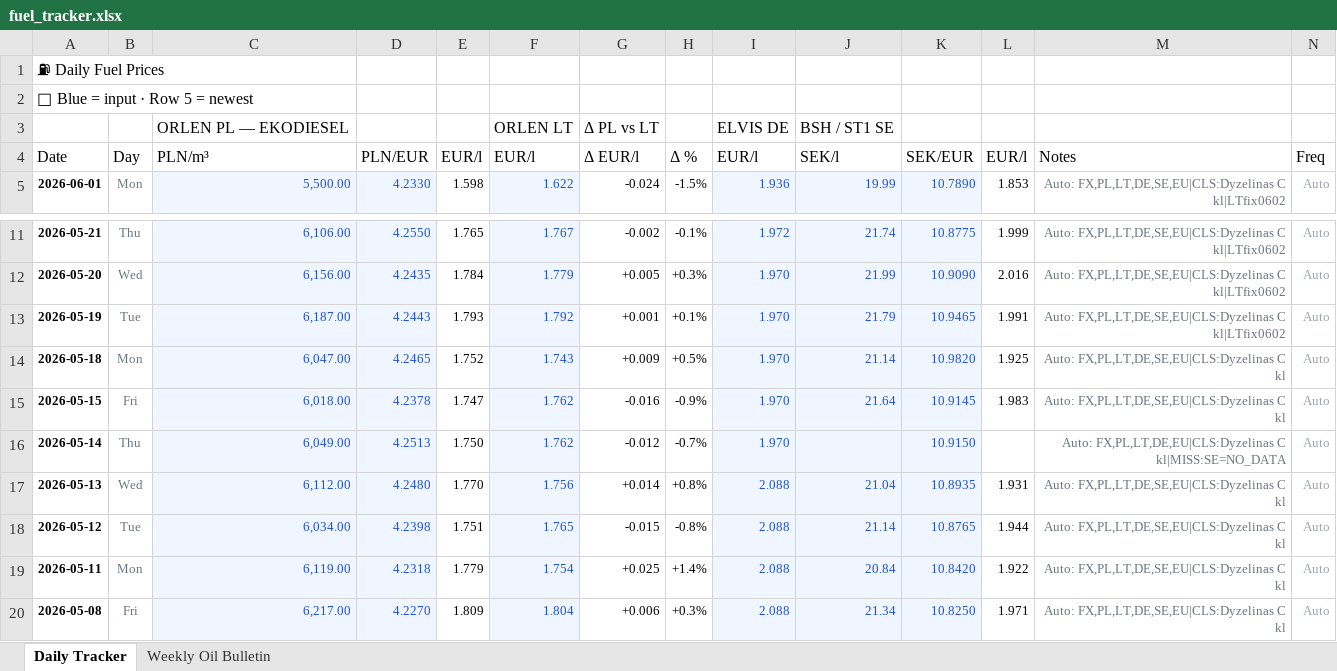
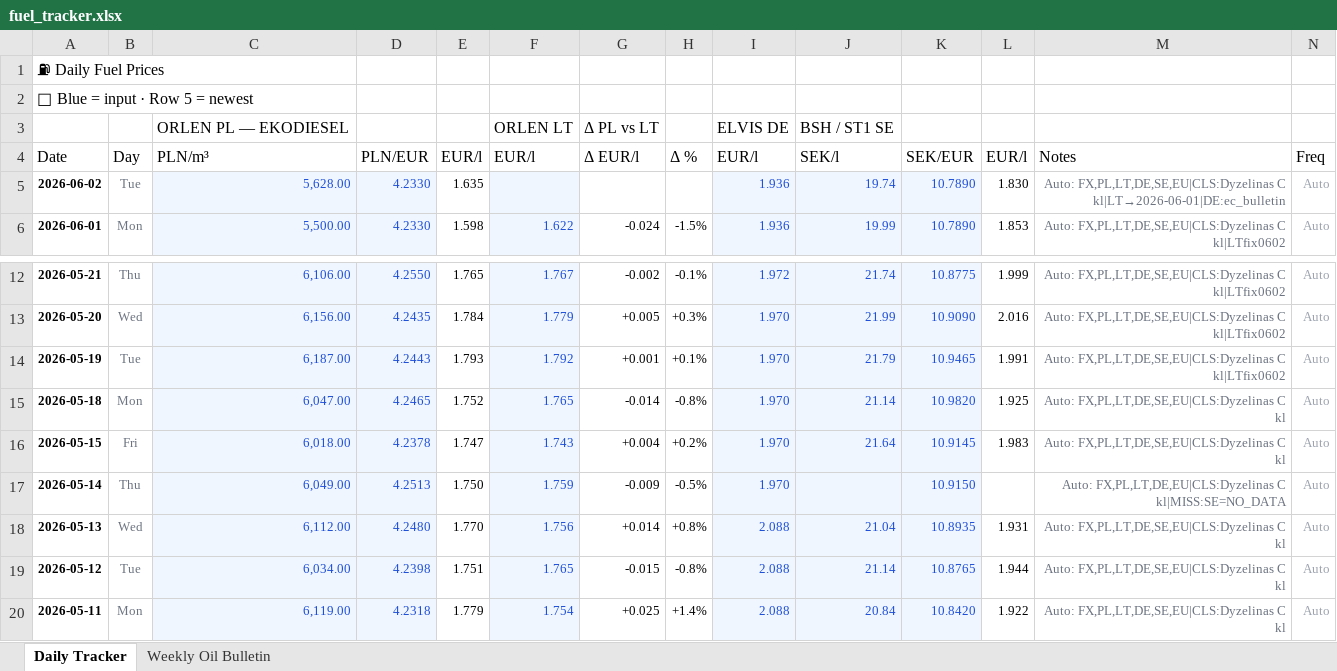
Before and after one commit to harkis123/Fuel-Tracker, an Excel workbook: fuel_tracker.xlsx, sheet Daily Tracker, drawn as a sheet; only a part is shown, gaps mark what is left out; the shorter side is filled out with more unchanged rows; values as stored, in another font and other column widths than the file's, no borders; addresses are those after the commit; the diff names each change by its address in the sheet, - before the commit and + after, or states it on an @@ line.

```diff
--- a/fuel_tracker.xlsx (sheet Daily Tracker)
+++ b/fuel_tracker.xlsx (sheet Daily Tracker)
+row 5: 2026-06-02 | Tue | 5,628.00 | 4.2330 | 1.635 |  |  |  | 1.936 | 19.74 | 10.7890 | 1.830 | Auto: FX,PL,LT,DE,SE,EU|CLS:Dyzelinas C kl|LT→2026-06-01|DE:ec_bulletin | Auto
-F15: 1.743
+F15: 1.765
-G15: +0.009
+G15: -0.014
-H15: +0.5%
+H15: -0.8%
-F16: 1.762
+F16: 1.743
-G16: -0.016
+G16: +0.004
-H16: -0.9%
+H16: +0.2%
-F17: 1.762
+F17: 1.759
-G17: -0.012
+G17: -0.009
-H17: -0.7%
+H17: -0.5%
```
Also changed, not shown: 1 other file.
